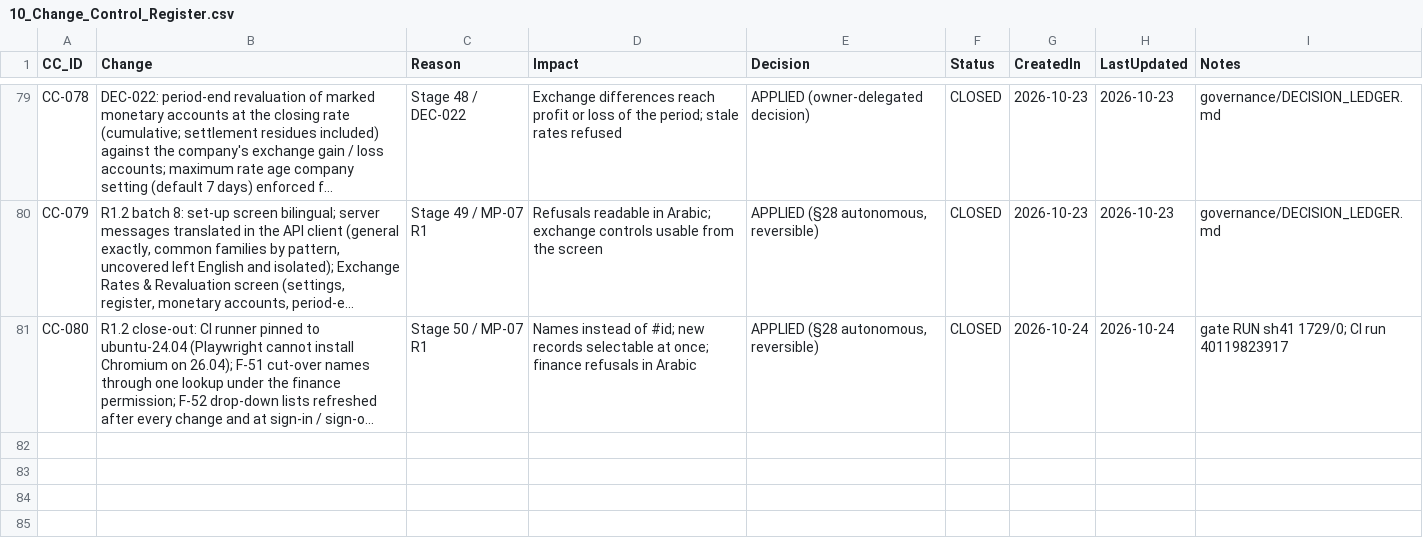
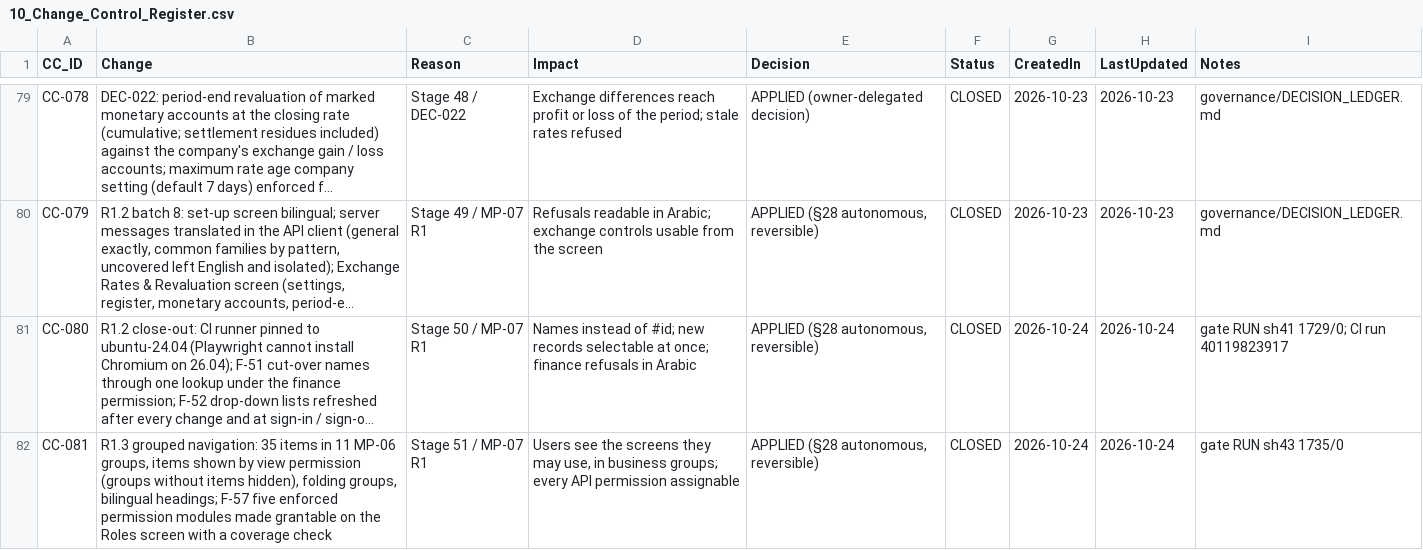
Before and after one commit to krvng5c6t9-rgb/-MISHEL-CONSTRUCTION-INTELLIGENCE-PLATFORM, a CSV file: governance/registers/10_Change_Control_Register.csv, drawn as a sheet; only a part is shown, gaps mark what is left out; long unchanged cells end in …; the diff names each change by its address in the sheet, - before the commit and + after, or states it on an @@ line.

```diff
--- a/governance/registers/10_Change_Control_Register.csv
+++ b/governance/registers/10_Change_Control_Register.csv
+row 82: CC-081 | R1.3 grouped navigation: 35 items in 11 MP-06 groups, items shown by view permission (groups without items hidden), folding groups, bilingual headings; F-57 five enforced permission modules made grantable on the Roles screen with a coverage check | Stage 51 / MP-07 R1 | Users see the screens they may use, in business groups; every API permission assignable | APPLIED (§28 autonomous, reversible) | CLOSED | 2026-10-24 | 2026-10-24 | gate RUN sh43 1735/0
```
Also changed, not shown: 9 other files.
